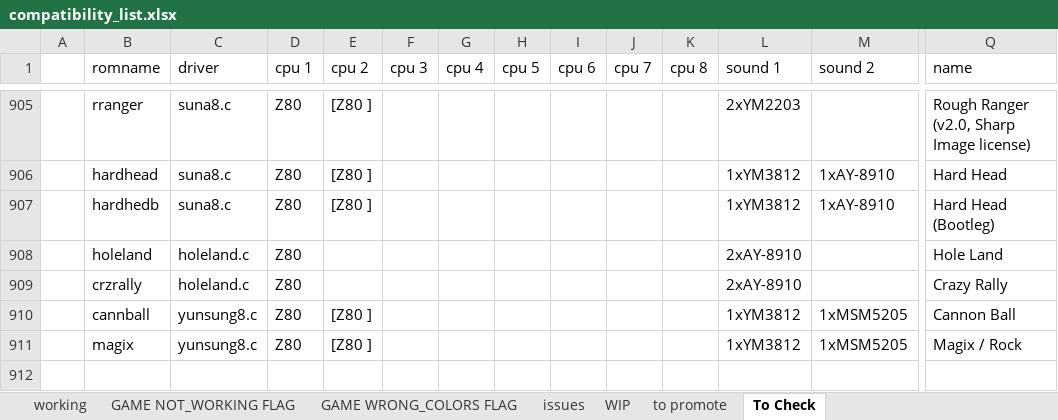
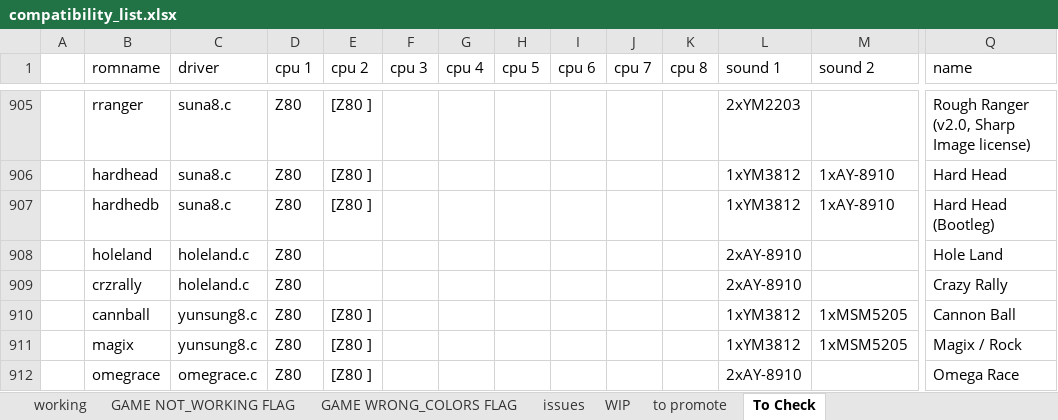
Before and after one commit to javaemus/arcoflex056, an Excel workbook: compatibility_list.xlsx, sheet To Check, drawn as a sheet; only a part is shown, gaps mark what is left out; values as stored, in another font and other column widths than the file's, no borders; rows hold the shown columns only; the diff names each change by its address in the sheet, - before the commit and + after, or states it on an @@ line.

Commit message:
added omegrace driver (vector game)

```diff
--- a/compatibility_list.xlsx (sheet To Check)
+++ b/compatibility_list.xlsx (sheet To Check)
+row 912:  | omegrace | omegrace.c | Z80 | [Z80 ] |  |  |  |  |  |  | 2xAY-8910 |  | Omega Race
```
Also changed, not shown: sheet WIP, 3 other files.
